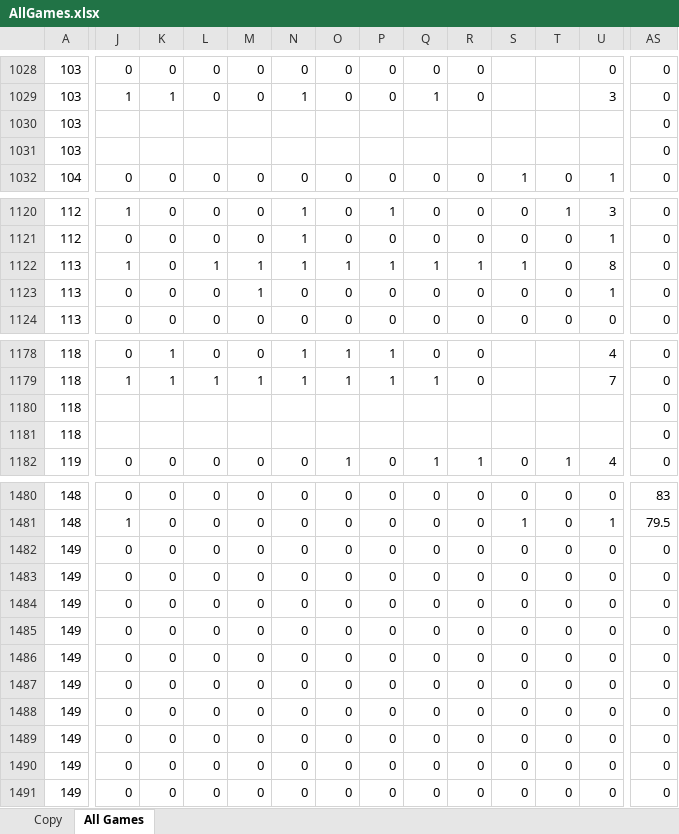
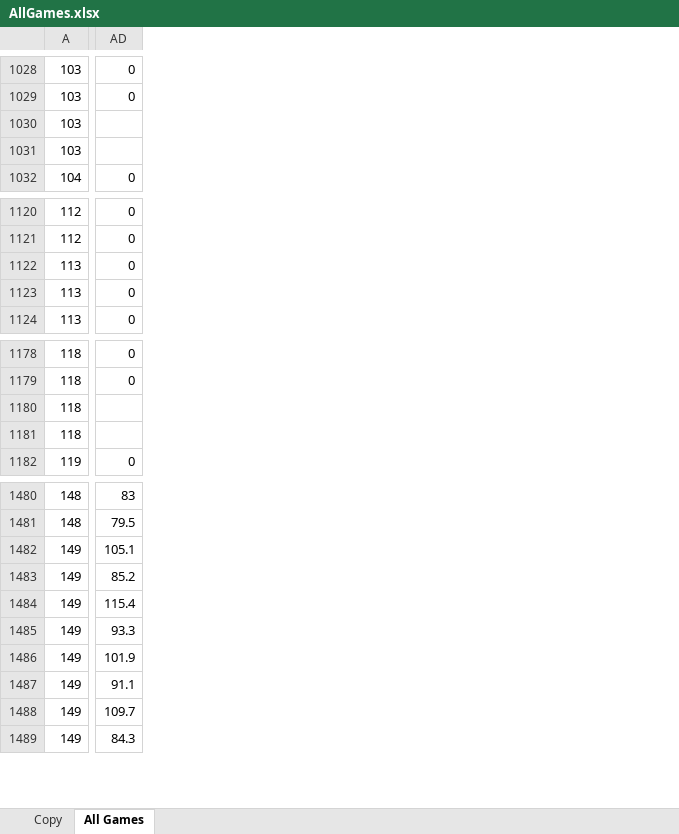
Before and after one commit to jpatak16/WOFFL, an Excel workbook: AllGames.xlsx, sheet All Games, drawn as a sheet; only a part is shown, gaps mark what is left out; values as stored, in another font and other column widths than the file's, no borders; removed rows and columns are numbered as before the commit, all else as after; rows hold the shown columns only; the diff covers the shown part only; the diff names each change by its address in the sheet, - before the commit and + after, or states it on an @@ line.

```diff
--- a/AllGames.xlsx (sheet All Games)
+++ b/AllGames.xlsx (sheet All Games)
-column J, rows 1028-1032: 0 | 1 |  |  | 0; rows 1120-1124: 1 | 0 | 1 | 0 | 0; rows 1178-1182: 0 | 1 |  |  | 0; rows 1480-1481: 0 | 1
-column K, rows 1028-1032: 0 | 1 |  |  | 0; rows 1120-1124: all 0; rows 1178-1182: 1 | 1 |  |  | 0; rows 1480-1481: 0 | 0
-column L, rows 1028-1032: 0 | 0 |  |  | 0; rows 1120-1124: 0 | 0 | 1 | 0 | 0; rows 1178-1182: 0 | 1 |  |  | 0; rows 1480-1481: 0 | 0
-column M, rows 1028-1032: 0 | 0 |  |  | 0; rows 1120-1124: 0 | 0 | 1 | 1 | 0; rows 1178-1182: 0 | 1 |  |  | 0; rows 1480-1481: 0 | 0
-column N, rows 1028-1032: 0 | 1 |  |  | 0; rows 1120-1124: 1 | 1 | 1 | 0 | 0; rows 1178-1182: 1 | 1 |  |  | 0; rows 1480-1481: 0 | 0
-column O, rows 1028-1032: 0 | 0 |  |  | 0; rows 1120-1124: 0 | 0 | 1 | 0 | 0; rows 1178-1182: 1 | 1 |  |  | 1; rows 1480-1481: 0 | 0
-column P, rows 1028-1032: 0 | 0 |  |  | 0; rows 1120-1124: 1 | 0 | 1 | 0 | 0; rows 1178-1182: 1 | 1 |  |  | 0; rows 1480-1481: 0 | 0
-column Q, rows 1028-1032: 0 | 1 |  |  | 0; rows 1120-1124: 0 | 0 | 1 | 0 | 0; rows 1178-1182: 0 | 1 |  |  | 1; rows 1480-1481: 0 | 0
-column R, rows 1028-1032: 0 | 0 |  |  | 0; rows 1120-1124: 0 | 0 | 1 | 0 | 0; rows 1178-1182: 0 | 0 |  |  | 1; rows 1480-1481: 0 | 0
-column S, row 1032: 1; rows 1120-1124: 0 | 0 | 1 | 0 | 0; row 1182: 0; rows 1480-1481: 0 | 1
-column T, row 1032: 0; rows 1120-1124: 1 | 0 | 0 | 0 | 0; row 1182: 1; rows 1480-1481: 0 | 0
-column U, rows 1028-1032: 0 | 3 |  |  | 1; rows 1120-1124: 3 | 1 | 8 | 1 | 0; rows 1178-1182: 4 | 7 |  |  | 4; rows 1480-1481: 0 | 1
-AD1030:AD1031: 0
+AD1030:AD1031: (empty)
-AD1180:AD1181: 0
+AD1180:AD1181: (empty)
-row 1482: 149 | 0 | 0 | 0 | 0 | 0 | 0 | 0 | 0 | 0 | 0 | 0 | 0 | 0
-row 1483: 149 | 0 | 0 | 0 | 0 | 0 | 0 | 0 | 0 | 0 | 0 | 0 | 0 | 0
-row 1484: 149 | 0 | 0 | 0 | 0 | 0 | 0 | 0 | 0 | 0 | 0 | 0 | 0 | 0
-row 1485: 149 | 0 | 0 | 0 | 0 | 0 | 0 | 0 | 0 | 0 | 0 | 0 | 0 | 0
-row 1486: 149 | 0 | 0 | 0 | 0 | 0 | 0 | 0 | 0 | 0 | 0 | 0 | 0 | 0
-row 1487: 149 | 0 | 0 | 0 | 0 | 0 | 0 | 0 | 0 | 0 | 0 | 0 | 0 | 0
-row 1488: 149 | 0 | 0 | 0 | 0 | 0 | 0 | 0 | 0 | 0 | 0 | 0 | 0 | 0
-row 1489: 149 | 0 | 0 | 0 | 0 | 0 | 0 | 0 | 0 | 0 | 0 | 0 | 0 | 0
-row 1490: 149 | 0 | 0 | 0 | 0 | 0 | 0 | 0 | 0 | 0 | 0 | 0 | 0 | 0
-row 1491: 149 | 0 | 0 | 0 | 0 | 0 | 0 | 0 | 0 | 0 | 0 | 0 | 0 | 0
+row 1482: 149 | 105.1
+row 1483: 149 | 85.2
+row 1484: 149 | 115.4
+row 1485: 149 | 93.3
+row 1486: 149 | 101.9
+row 1487: 149 | 91.1
+row 1488: 149 | 109.7
+row 1489: 149 | 84.3
```
Also changed, not shown: 22 added rows, 3 removed columns and 4 edited cells elsewhere in this sheet, sheet Copy, formulas that keep their value, 2 other files.
